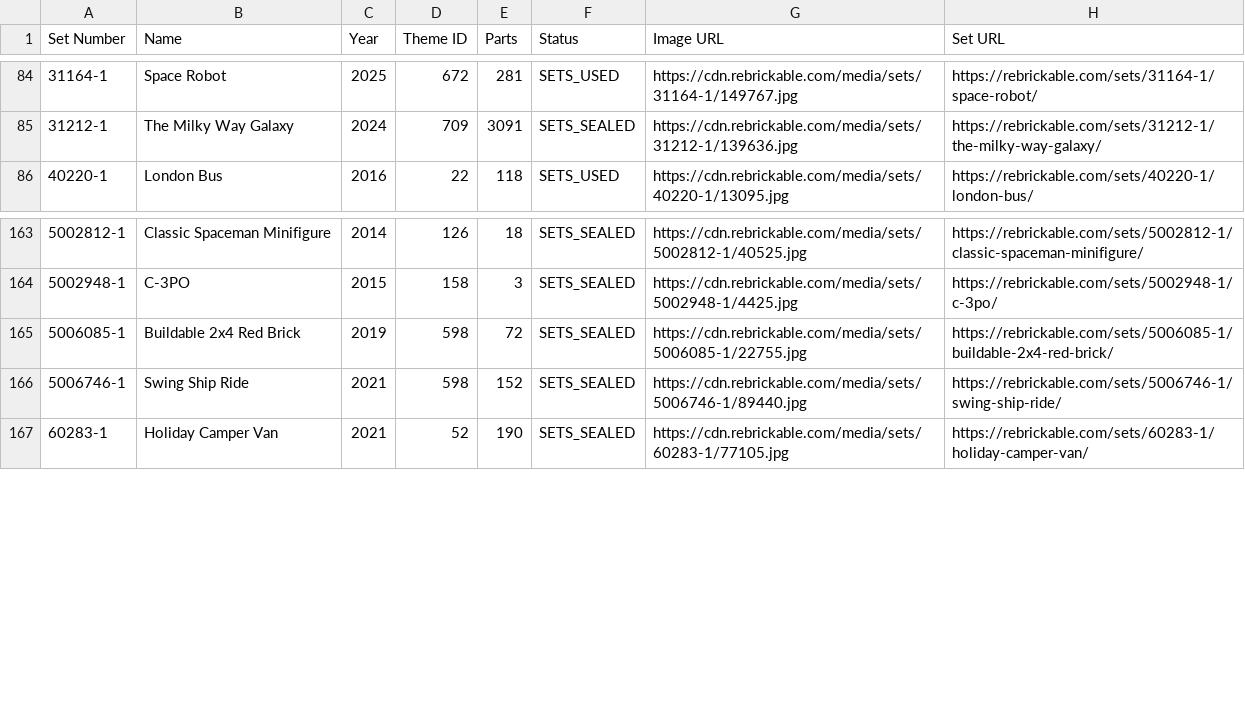
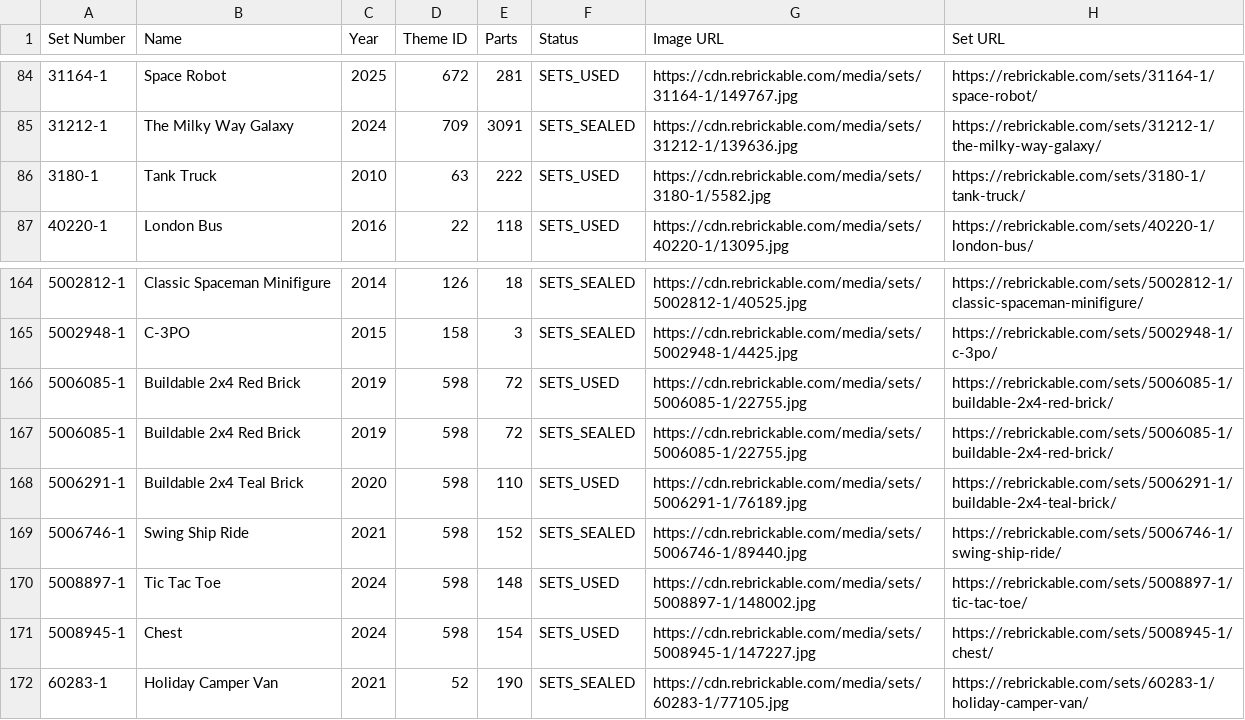
Before and after one commit to the-special-8421/lego-inventory-service, a CSV file: src/main/resources/LegoInventory.csv, drawn as a sheet; only a part is shown, gaps mark what is left out.

```diff
--- a/src/main/resources/LegoInventory.csv
+++ b/src/main/resources/LegoInventory.csv
@@ -85,2 +85,3 @@ Set Number,Name,Year,Theme ID,Parts,Status,Image URL,Set URL
 31212-1,The Milky Way Galaxy,2024,709,3091,SETS_SEALED,https://cdn.rebrickable.com/media/sets/31212-1/139636.jpg,https://rebrickable.com/sets/31212-1/the-milky-way-galaxy/
+3180-1,Tank Truck,2010,63,222,SETS_USED,https://cdn.rebrickable.com/media/sets/3180-1/5582.jpg,https://rebrickable.com/sets/3180-1/tank-truck/
 40220-1,London Bus,2016,22,118,SETS_USED,https://cdn.rebrickable.com/media/sets/40220-1/13095.jpg,https://rebrickable.com/sets/40220-1/london-bus/
@@ -164,4 +165,8 @@ Set Number,Name,Year,Theme ID,Parts,Status,Image URL,Set URL
 5002948-1,C-3PO,2015,158,3,SETS_SEALED,https://cdn.rebrickable.com/media/sets/5002948-1/4425.jpg,https://rebrickable.com/sets/5002948-1/c-3po/
+5006085-1,Buildable 2x4 Red Brick,2019,598,72,SETS_USED,https://cdn.rebrickable.com/media/sets/5006085-1/22755.jpg,https://rebrickable.com/sets/5006085-1/buildable-2x4-red-brick/
 5006085-1,Buildable 2x4 Red Brick,2019,598,72,SETS_SEALED,https://cdn.rebrickable.com/media/sets/5006085-1/22755.jpg,https://rebrickable.com/sets/5006085-1/buildable-2x4-red-brick/
+5006291-1,Buildable 2x4 Teal Brick,2020,598,110,SETS_USED,https://cdn.rebrickable.com/media/sets/5006291-1/76189.jpg,https://rebrickable.com/sets/5006291-1/buildable-2x4-teal-brick/
 5006746-1,Swing Ship Ride,2021,598,152,SETS_SEALED,https://cdn.rebrickable.com/media/sets/5006746-1/89440.jpg,https://rebrickable.com/sets/5006746-1/swing-ship-ride/
+5008897-1,Tic Tac Toe,2024,598,148,SETS_USED,https://cdn.rebrickable.com/media/sets/5008897-1/148002.jpg,https://rebrickable.com/sets/5008897-1/tic-tac-toe/
+5008945-1,Chest,2024,598,154,SETS_USED,https://cdn.rebrickable.com/media/sets/5008945-1/147227.jpg,https://rebrickable.com/sets/5008945-1/chest/
 60283-1,Holiday Camper Van,2021,52,190,SETS_SEALED,https://cdn.rebrickable.com/media/sets/60283-1/77105.jpg,https://rebrickable.com/sets/60283-1/holiday-camper-van/
```
Also changed, not shown: 2 other files.
